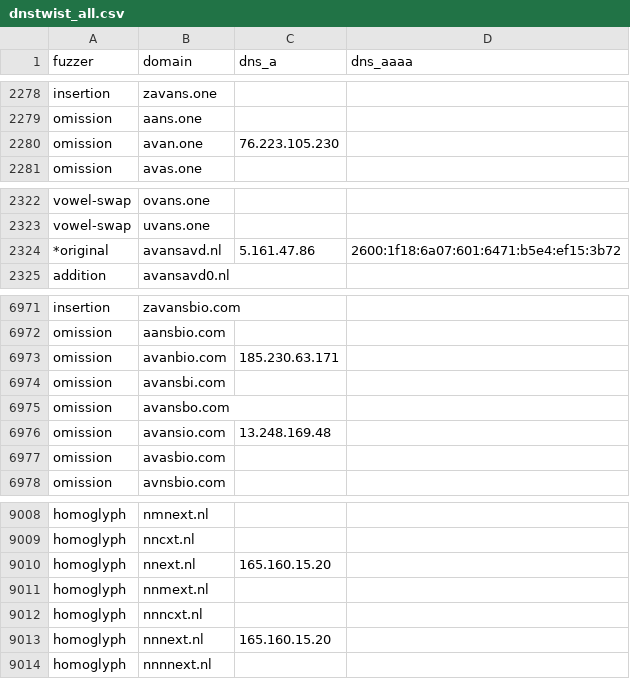
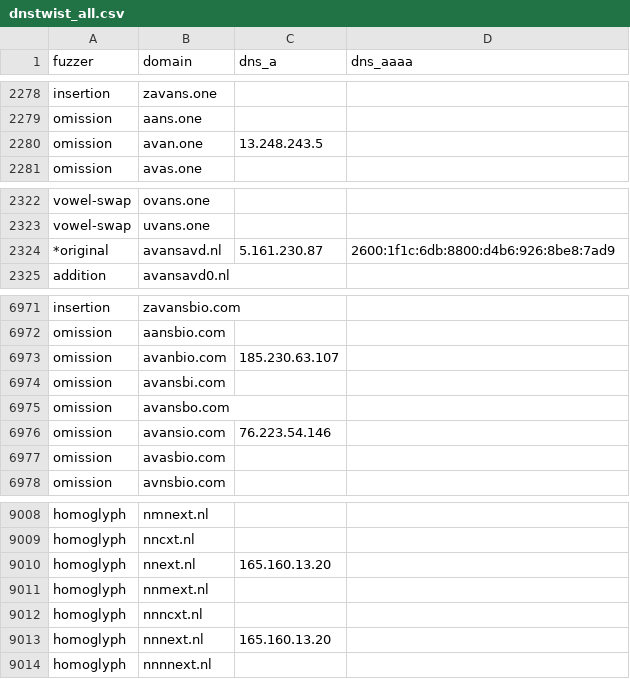
Before and after one commit to kqlen/Lists, a CSV file: DNSTWIST/data/dnstwist_all.csv, drawn as a sheet; only a part is shown, gaps mark what is left out; the diff covers the shown part only.

```diff
--- a/DNSTWIST/data/dnstwist_all.csv
+++ b/DNSTWIST/data/dnstwist_all.csv
@@ -2279,3 +2279,3 @@ insertion,zavans.one,
 omission,aans.one,
-omission,avan.one,76.223.105.230
+omission,avan.one,13.248.243.5
 omission,avas.one,
@@ -2323,3 +2323,3 @@ vowel-swap,ovans.one,
 vowel-swap,uvans.one,
-*original,avansavd.nl,5.161.47.86,2600:1f18:6a07:601:6471:b5e4:ef15:3b72
+*original,avansavd.nl,5.161.230.87,2600:1f1c:6db:8800:d4b6:926:8be8:7ad9
 addition,avansavd0.nl,,
@@ -6972,6 +6972,6 @@ insertion,zavansbio.com,,
 omission,aansbio.com,,
-omission,avanbio.com,185.230.63.171,
+omission,avanbio.com,185.230.63.107,
 omission,avansbi.com,,
 omission,avansbo.com,,
-omission,avansio.com,13.248.169.48,
+omission,avansio.com,76.223.54.146,
 omission,avasbio.com,,
@@ -9009,6 +9009,6 @@ homoglyph,nmnext.nl,,
 homoglyph,nncxt.nl,,
-homoglyph,nnext.nl,165.160.15.20,
+homoglyph,nnext.nl,165.160.13.20,
 homoglyph,nnmext.nl,,
 homoglyph,nnncxt.nl,,
-homoglyph,nnnext.nl,165.160.15.20,
+homoglyph,nnnext.nl,165.160.13.20,
 homoglyph,nnnnext.nl,,
```
Also changed, not shown: 1 added row, 1 removed row, 6 moved rows and 1 edited cell elsewhere in this file.
